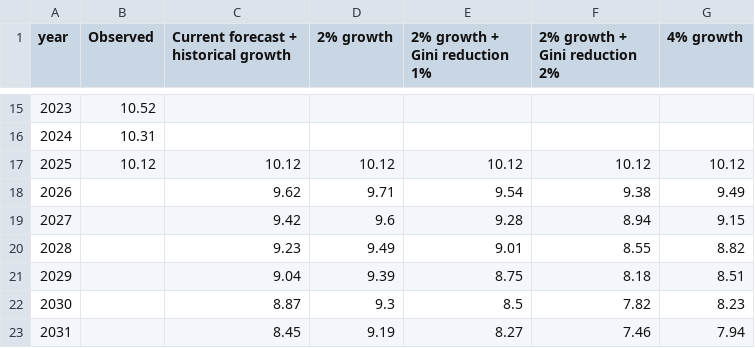
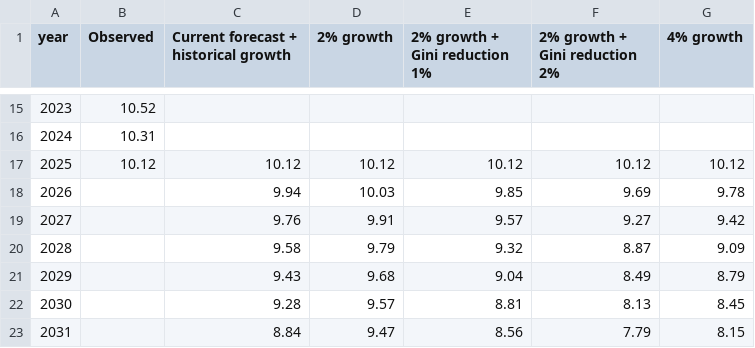
Before and after one commit to GPID-WB/pip-chartbook, a CSV file: csv/chartbook_F4.csv, drawn as a sheet; only a part is shown, gaps mark what is left out; the diff covers the shown part only.

```diff
--- a/csv/chartbook_F4.csv
+++ b/csv/chartbook_F4.csv
@@ -17,7 +17,7 @@ year,Observed,Current forecast + historical growth,2% growth,2% growth + Gini re
 2025,10.12,10.12,10.12,10.12,10.12,10.12
-2026,,9.62,9.71,9.54,9.38,9.49
-2027,,9.42,9.6,9.28,8.94,9.15
-2028,,9.23,9.49,9.01,8.55,8.82
-2029,,9.04,9.39,8.75,8.18,8.51
-2030,,8.87,9.3,8.5,7.82,8.23
-2031,,8.45,9.19,8.27,7.46,7.94
+2026,,9.94,10.03,9.85,9.69,9.78
+2027,,9.76,9.91,9.57,9.27,9.42
+2028,,9.58,9.79,9.32,8.87,9.09
+2029,,9.43,9.68,9.04,8.49,8.79
+2030,,9.28,9.57,8.81,8.13,8.45
+2031,,8.84,9.47,8.56,7.79,8.15
```
Also changed, not shown: 92 edited cells elsewhere in this file, csv/chartbook_F1.csv, csv/chartbook_F16.csv, 2 other files.
